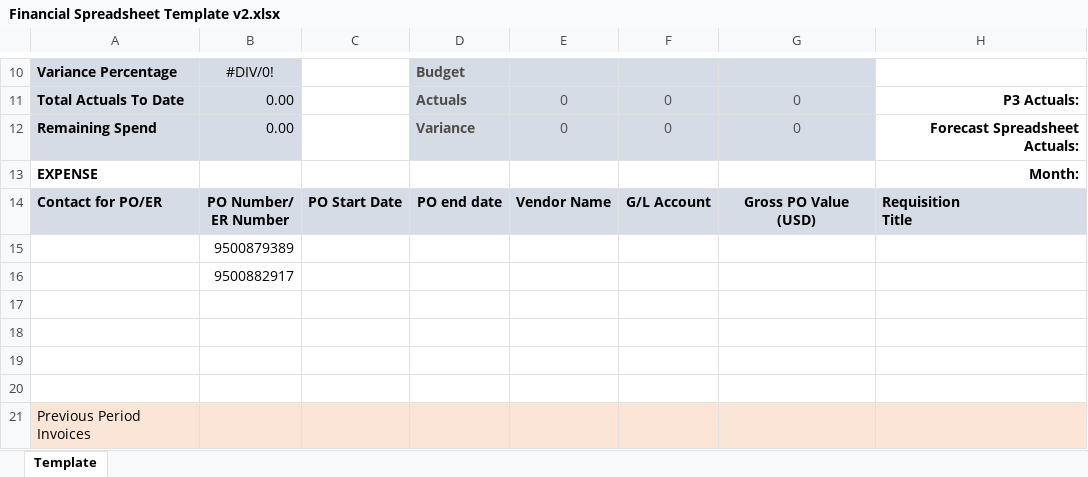
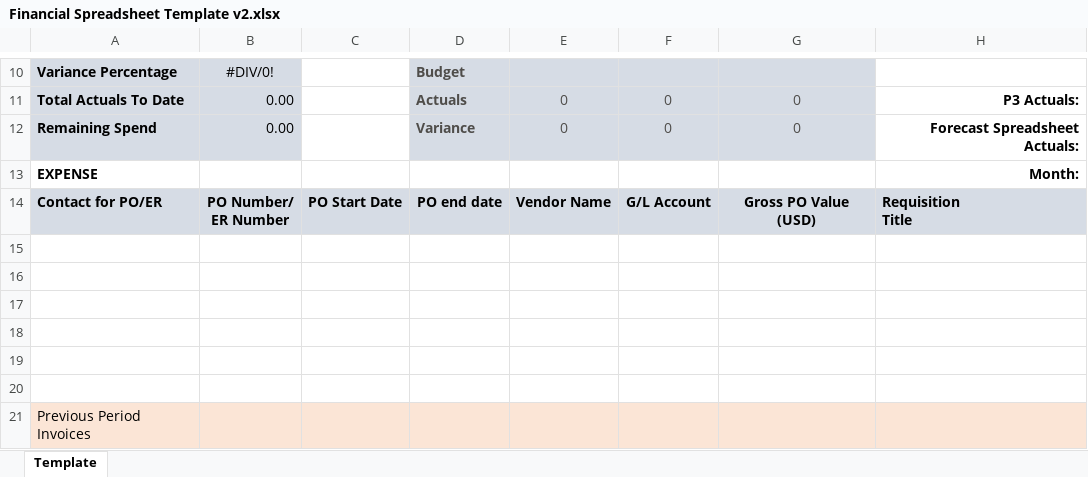
Before and after one commit to pfizer-maryoelkers/financial-automation-project, an Excel workbook: data/Financial Spreadsheet Template v2.xlsx, sheet Template, drawn as a sheet; only a part is shown, gaps mark what is left out; values as stored, in another font and other column widths than the file's, no borders; conditional formats not drawn; the diff names each change by its address in the sheet, - before the commit and + after, or states it on an @@ line.

```diff
--- a/data/Financial Spreadsheet Template v2.xlsx (sheet Template)
+++ b/data/Financial Spreadsheet Template v2.xlsx (sheet Template)
-B15: 9500879389
+B15: (empty)
-B16: 9500882917
+B16: (empty)
```
Also changed, not shown: notebooks/template_output.xlsx, 3 other files.
